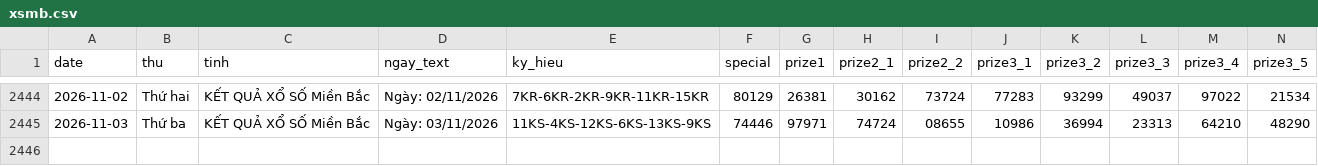
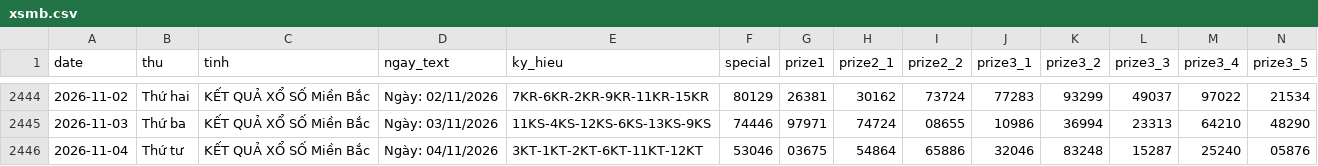
Before and after one commit to tuanseo5t-alt/xsmb-analysis, a CSV file: data/xsmb.csv, drawn as a sheet; only a part is shown, gaps mark what is left out; rows hold the shown columns only; the diff names each change by its address in the sheet, - before the commit and + after, or states it on an @@ line.

```diff
--- a/data/xsmb.csv
+++ b/data/xsmb.csv
+row 2446: 2026-11-04 | Thứ tư | KẾT QUẢ XỔ SỐ Miền Bắc | Ngày: 04/11/2026 | 3KT-1KT-2KT-6KT-11KT-12KT | 53046 | 03675 | 54864 | 65886 | 32046 | 83248 | 15287 | 25240 | 05876
```
Also changed, not shown: data/xsmb-2-digits.csv, data/xsmb-sparse.csv, 14 other files.
